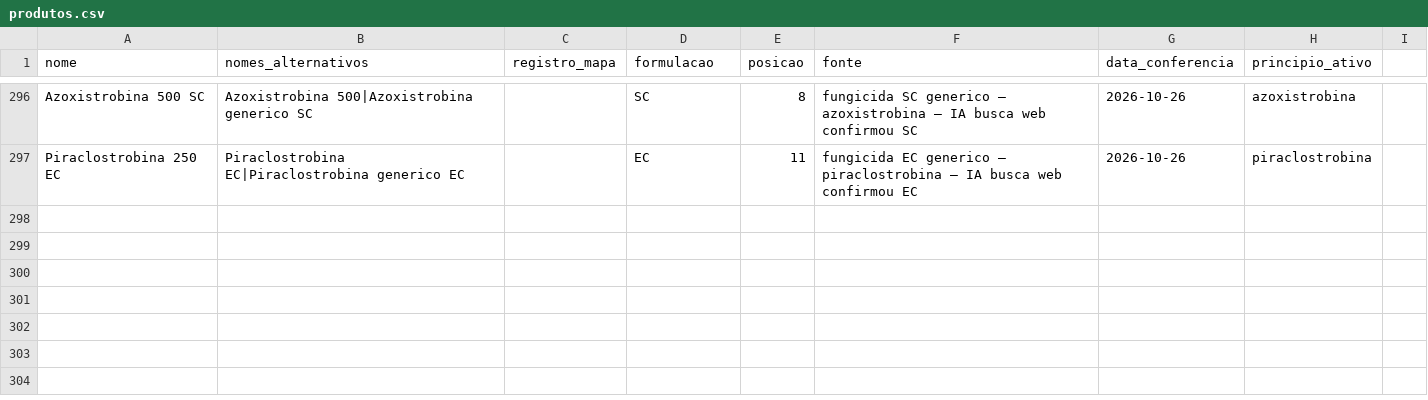
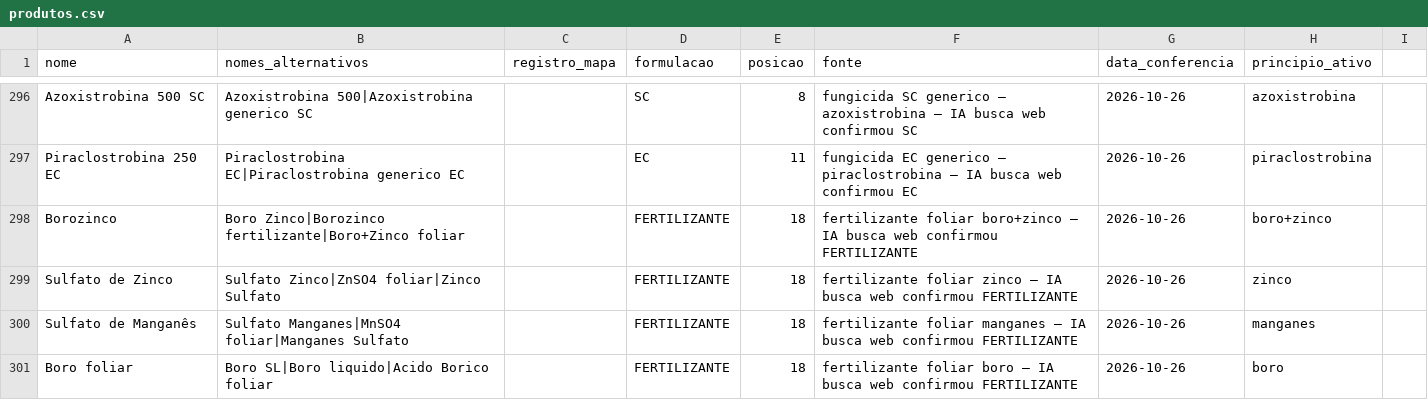
Before and after one commit to eduardopulveragro-bit/MisturaCaldas, a CSV file: data/produtos.csv, drawn as a sheet; only a part is shown, gaps mark what is left out.

```diff
--- a/data/produtos.csv
+++ b/data/produtos.csv
@@ -297 +297,5 @@ Azoxistrobina 500 SC,Azoxistrobina 500|Azoxistrobina generico SC,,SC,8,fungicida
 Piraclostrobina 250 EC,Piraclostrobina EC|Piraclostrobina generico EC,,EC,11,fungicida EC generico — piraclostrobina — IA busca web confirmou EC,2026-10-26,piraclostrobina
+Borozinco,Boro Zinco|Borozinco fertilizante|Boro+Zinco foliar,,FERTILIZANTE,18,fertilizante foliar boro+zinco — IA busca web confirmou FERTILIZANTE,2026-10-26,boro+zinco
+Sulfato de Zinco,Sulfato Zinco|ZnSO4 foliar|Zinco Sulfato,,FERTILIZANTE,18,fertilizante foliar zinco — IA busca web confirmou FERTILIZANTE,2026-10-26,zinco
+Sulfato de Manganês,Sulfato Manganes|MnSO4 foliar|Manganes Sulfato,,FERTILIZANTE,18,fertilizante foliar manganes — IA busca web confirmou FERTILIZANTE,2026-10-26,manganes
+Boro foliar,Boro SL|Boro liquido|Acido Borico foliar,,FERTILIZANTE,18,fertilizante foliar boro — IA busca web confirmou FERTILIZANTE,2026-10-26,boro
```
